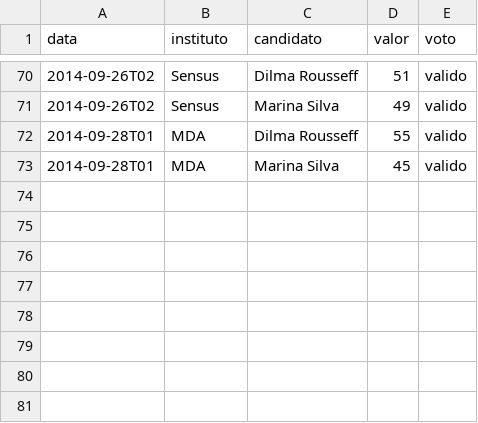
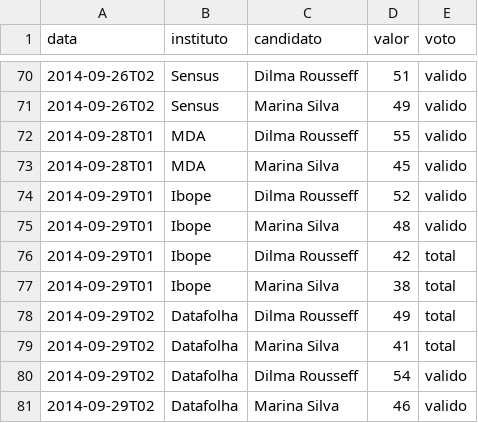
Before and after one commit to rodrigoburg/media_edados, a CSV file: dados/segundo_turno.csv, drawn as a sheet; only a part is shown, gaps mark what is left out.

```diff
--- a/dados/segundo_turno.csv
+++ b/dados/segundo_turno.csv
@@ -73 +73,9 @@
 "2014-09-28T01","MDA","Marina Silva",45,"valido"
+"2014-09-29T01","Ibope","Dilma Rousseff",52,"valido"
+"2014-09-29T01","Ibope","Marina Silva",48,"valido"
+"2014-09-29T01","Ibope","Dilma Rousseff",42,"total"
+"2014-09-29T01","Ibope","Marina Silva",38,"total"
+"2014-09-29T02","Datafolha","Dilma Rousseff",49,"total"
+"2014-09-29T02","Datafolha","Marina Silva",41,"total"
+"2014-09-29T02","Datafolha","Dilma Rousseff",54,"valido"
+"2014-09-29T02","Datafolha","Marina Silva",46,"valido"
```
Also changed, not shown: dados/media_edados.csv, dados/todos_institutos.csv, 1 other file.
